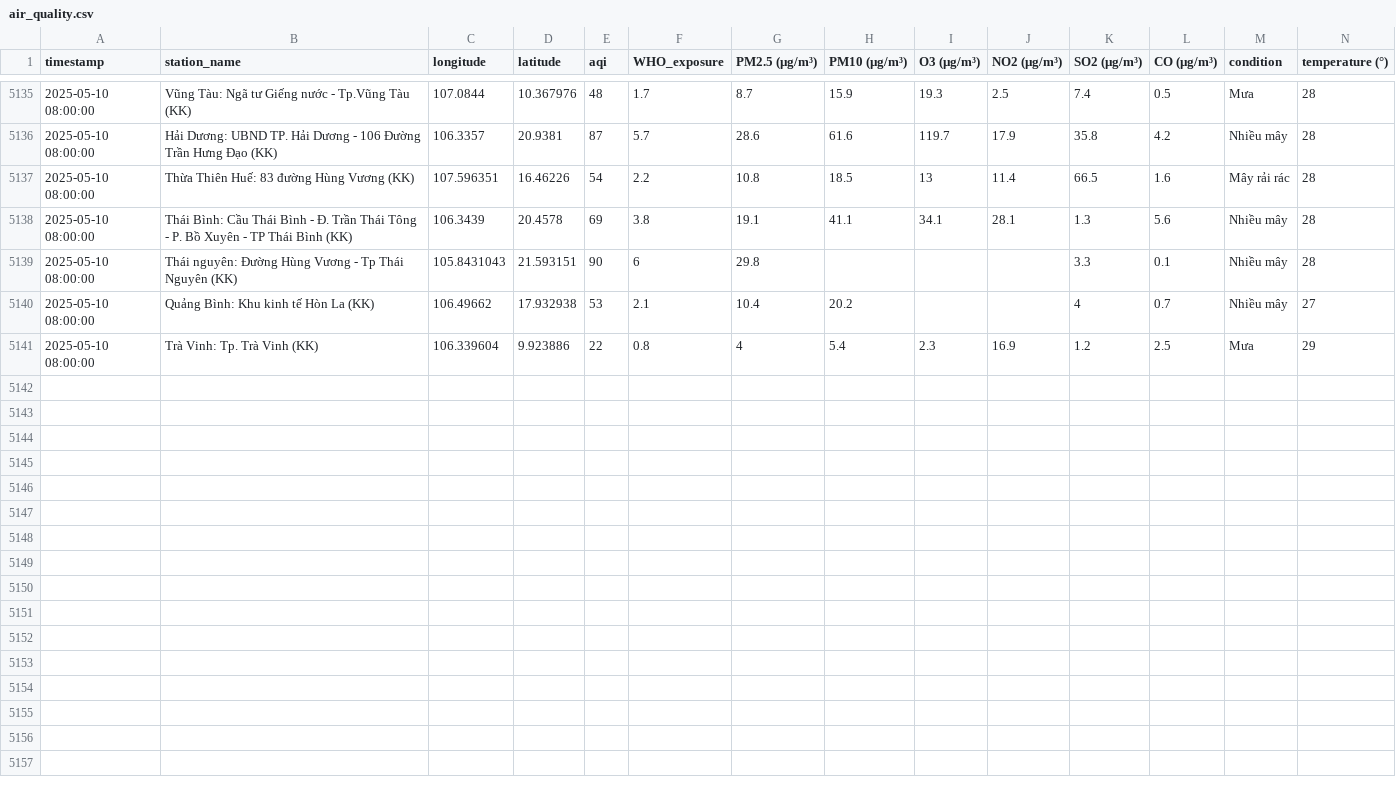
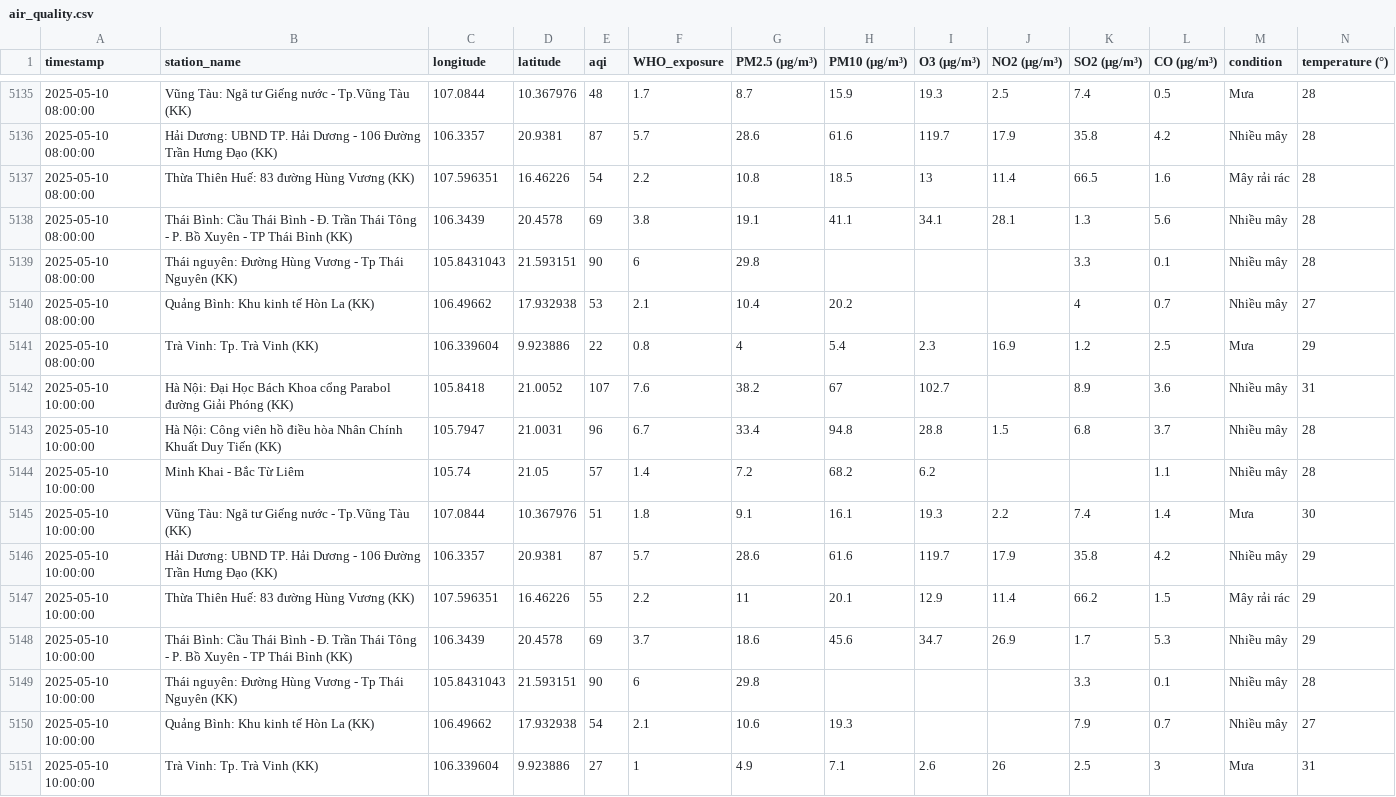
Before and after one commit to tyl1312/Air-Quality, a CSV file: air_quality.csv, drawn as a sheet; only a part is shown, gaps mark what is left out; rows hold the shown columns only; the diff names each change by its address in the sheet, - before the commit and + after, or states it on an @@ line.

```diff
--- a/air_quality.csv
+++ b/air_quality.csv
+row 5142: 2025-05-10 10:00:00 | Hà Nội: Đại Học Bách Khoa cổng Parabol đường Giải Phóng (KK) | 105.8418 | 21.0052 | 107 | 7.6 | 38.2 | 67 | 102.7 |  | 8.9 | 3.6 | Nhiều mây | 31
+row 5143: 2025-05-10 10:00:00 | Hà Nội: Công viên hồ điều hòa Nhân Chính Khuất Duy Tiến (KK) | 105.7947 | 21.0031 | 96 | 6.7 | 33.4 | 94.8 | 28.8 | 1.5 | 6.8 | 3.7 | Nhiều mây | 28
+row 5144: 2025-05-10 10:00:00 | Minh Khai - Bắc Từ Liêm | 105.74 | 21.05 | 57 | 1.4 | 7.2 | 68.2 | 6.2 |  |  | 1.1 | Nhiều mây | 28
+row 5145: 2025-05-10 10:00:00 | Vũng Tàu: Ngã tư Giếng nước - Tp.Vũng Tàu (KK) | 107.0844 | 10.367976 | 51 | 1.8 | 9.1 | 16.1 | 19.3 | 2.2 | 7.4 | 1.4 | Mưa | 30
+row 5146: 2025-05-10 10:00:00 | Hải Dương: UBND TP. Hải Dương - 106 Đường Trần Hưng Đạo (KK) | 106.3357 | 20.9381 | 87 | 5.7 | 28.6 | 61.6 | 119.7 | 17.9 | 35.8 | 4.2 | Nhiều mây | 29
+row 5147: 2025-05-10 10:00:00 | Thừa Thiên Huế: 83 đường Hùng Vương (KK) | 107.596351 | 16.46226 | 55 | 2.2 | 11 | 20.1 | 12.9 | 11.4 | 66.2 | 1.5 | Mây rải rác | 29
+row 5148: 2025-05-10 10:00:00 | Thái Bình: Cầu Thái Bình - Đ. Trần Thái Tông - P. Bồ Xuyên - TP Thái Bình (KK) | 106.3439 | 20.4578 | 69 | 3.7 | 18.6 | 45.6 | 34.7 | 26.9 | 1.7 | 5.3 | Nhiều mây | 29
+row 5149: 2025-05-10 10:00:00 | Thái nguyên: Đường Hùng Vương - Tp Thái Nguyên (KK) | 105.8431043 | 21.593151 | 90 | 6 | 29.8 |  |  |  | 3.3 | 0.1 | Nhiều mây | 28
+row 5150: 2025-05-10 10:00:00 | Quảng Bình: Khu kinh tế Hòn La (KK) | 106.49662 | 17.932938 | 54 | 2.1 | 10.6 | 19.3 |  |  | 7.9 | 0.7 | Nhiều mây | 27
+row 5151: 2025-05-10 10:00:00 | Trà Vinh: Tp. Trà Vinh (KK) | 106.339604 | 9.923886 | 27 | 1 | 4.9 | 7.1 | 2.6 | 26 | 2.5 | 3 | Mưa | 31
```
